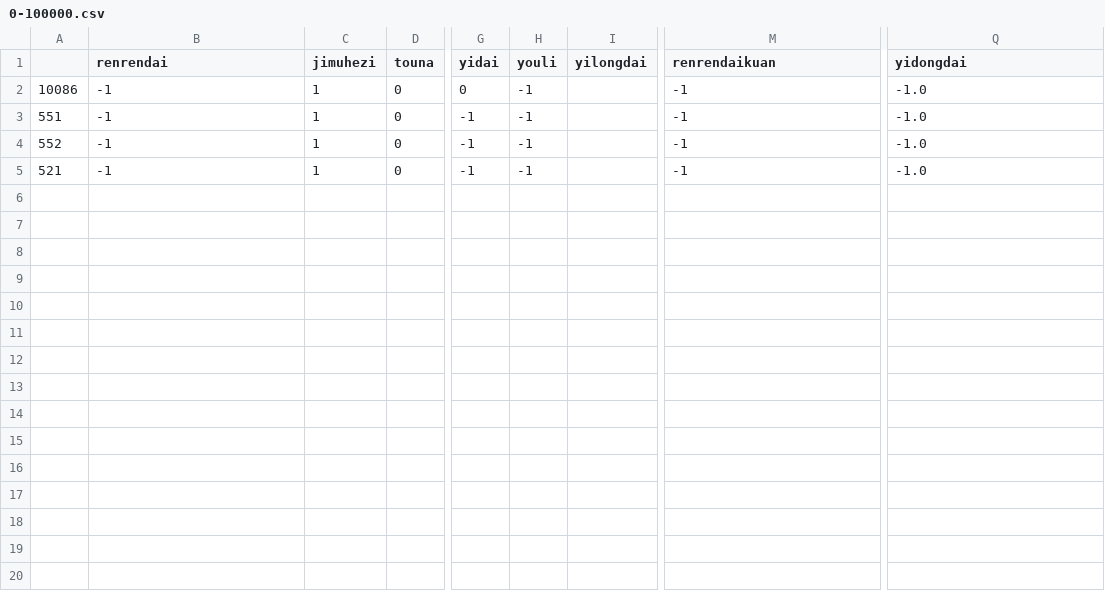
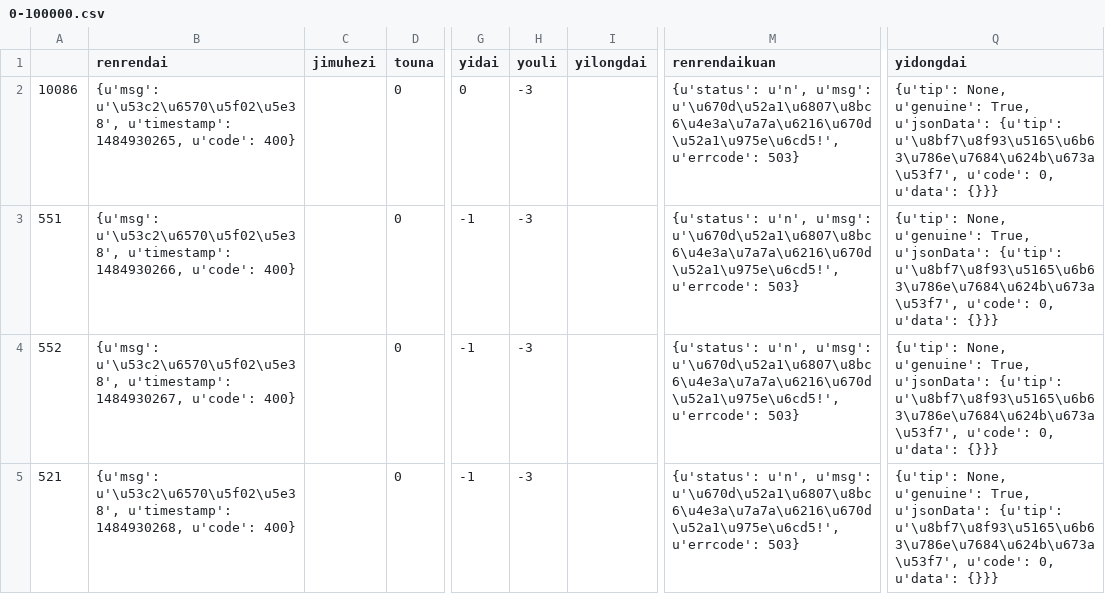
Before and after one commit to xlliu/gevent_phone_number, a CSV file: run_result/0-100000.csv, drawn as a sheet; only a part is shown, gaps mark what is left out; the diff names each change by its address in the sheet, - before the commit and + after, or states it on an @@ line.

```diff
--- a/run_result/0-100000.csv
+++ b/run_result/0-100000.csv
-B2 (renrendai): -1
+B2 (renrendai): {u'msg': u'\u53c2\u6570\u5f02\u5e38', u'timestamp': 1484930265, u'code': 400}
-C2:C5 (jimuhezi): 1
+C2:C5 (jimuhezi): (empty)
-H2:H5 (youli): -1
+H2:H5 (youli): -3
-M2:M5 (renrendaikuan): -1
+M2:M5 (renrendaikuan): {u'status': u'n', u'msg': u'\u670d\u52a1\u6807\u8bc6\u4e3a\u7a7a\u6216\u670d\u52a1\u975e\u6cd5!', u'errcode': 503}
-Q2:Q5 (yidongdai): -1.0
+Q2:Q5 (yidongdai): {u'tip': None, u'genuine': True, u'jsonData': {u'tip': u'\u8bf7\u8f93\u5165\u6b63\u786e\u7684\u624b\u673a\u53f7', u'code': 0, u'data': {}}}
-B3 (renrendai): -1
+B3 (renrendai): {u'msg': u'\u53c2\u6570\u5f02\u5e38', u'timestamp': 1484930266, u'code': 400}
-B4 (renrendai): -1
+B4 (renrendai): {u'msg': u'\u53c2\u6570\u5f02\u5e38', u'timestamp': 1484930267, u'code': 400}
-B5 (renrendai): -1
+B5 (renrendai): {u'msg': u'\u53c2\u6570\u5f02\u5e38', u'timestamp': 1484930268, u'code': 400}
```
Also changed, not shown: 15 other files.
